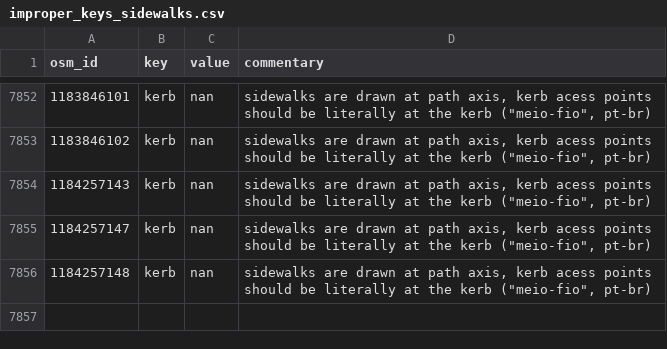
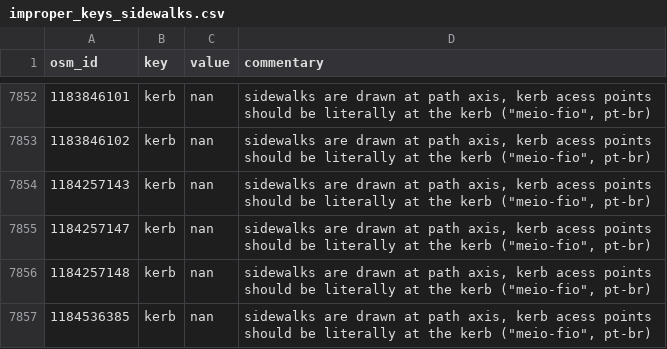
Before and after one commit to kauevestena/opensidewalkmap_beta, a CSV file: quality_check/tables/improper_keys_sidewalks.csv, drawn as a sheet; only a part is shown, gaps mark what is left out.

```diff
--- a/quality_check/tables/improper_keys_sidewalks.csv
+++ b/quality_check/tables/improper_keys_sidewalks.csv
@@ -7856 +7856,2 @@ osm_id,key,value,commentary
 1184257148,kerb,nan,"sidewalks are drawn at path axis, kerb acess points should be literally at the kerb (""meio-fio"", pt-br)"
+1184536385,kerb,nan,"sidewalks are drawn at path axis, kerb acess points should be literally at the kerb (""meio-fio"", pt-br)"
```
Also changed, not shown: quality_check/tables/keys_without_wiki_sidewalks.csv, quality_check/tables/uncanny_keys_sidewalks.csv, 15 other files.
